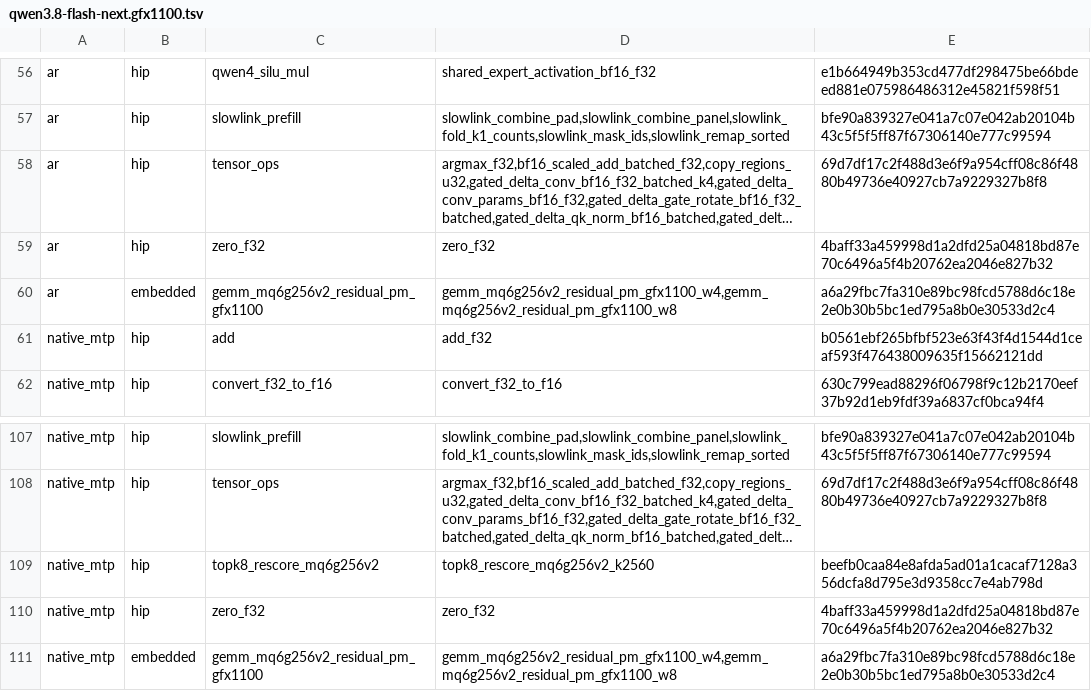
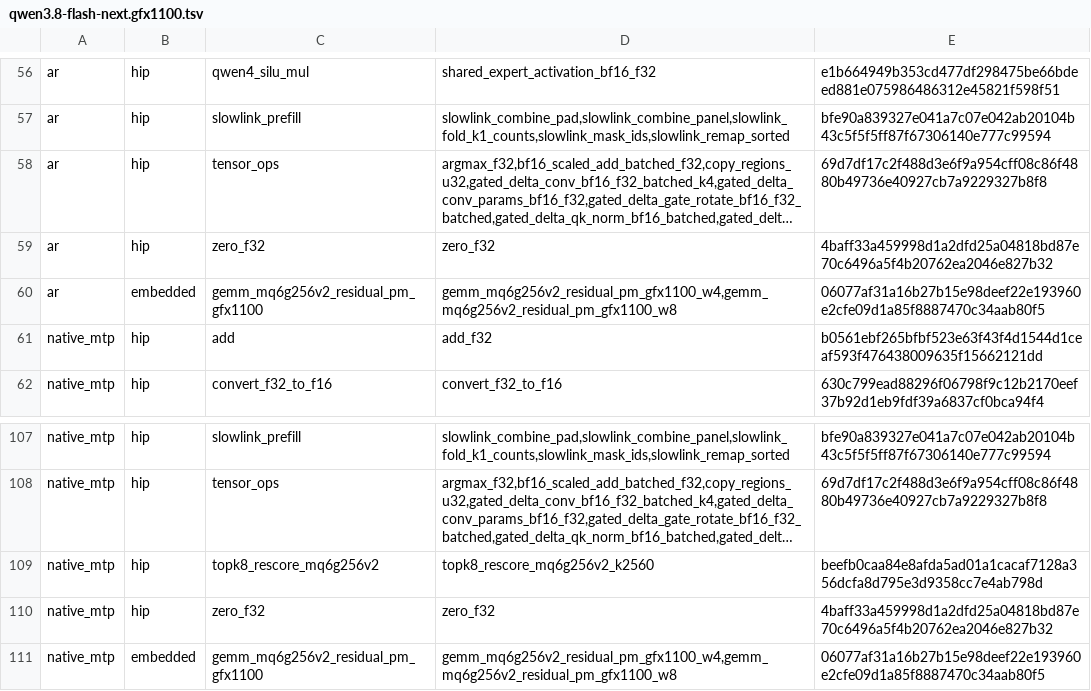
Before and after one commit to HUSRCF/hipscope, a TSV file: crates/rdna-compute/src/route_plans/qwen3.8-flash-next.gfx1100.tsv, drawn as a sheet; only a part is shown, gaps mark what is left out; long unchanged cells end in …; the diff names each change by its address in the sheet, - before the commit and + after, or states it on an @@ line.

Commit message:
peacemaker-isa: gfx1100 user+system >= 16 SGPRs for gemm_mq6g256v2_residual_pm_gfx1100 (qwen4_mq6_x4_gfx11 Kind::Resid) and mq_i4_a4_pm_gfx1100
LLVM FeatureUserSGPRInit16Bug: the workgroup ids sit after the padded user SGPRs.

gemm_mq6g256v2_residual_pm_gfx1100_w4/_w8 (kernels/gemm_mq6g256v2_residual_pm_gfx1100.hxaco):
  a6a29fbc7fa310e89bc98fcd5788d6c18e2e0b30b5bc1ed795a8b0e30533d2c4 -> 06077af31a16b27b15e98deef22e193960e2cfe09d1a85f8887470c34aab80f5
  user+system 2+2 -> 14+2; SGPR map (old -> new): s2 -> s14 (wg x), s3 -> s15 (wg y), s[12:15] -> s[56:59] (Y buffer descriptor).
  Pure SGPR renaming of the instruction stream (4486 / 4354 lines, 326 renamed each), descriptor differs only in
  .amdhsa_user_sgpr_count 2 -> 14; next_free_sgpr 84 and .text size unchanged. gfx1151 emission is byte-identical.
  route plan pin (qwen3.8-flash-next.gfx1100.tsv, ar + native_mtp rows) updated to the new sha256.

mq_i4_a4_r128_k640_gfx1100 (kernels/mq_i4_a4_pm_gfx1100.hxaco):
  bff74331c91170808518b898899c182efccf19da869664ce49c935a4e0c13511 -> c9151319569a910c6e6a62ef3f5cbd404f3c4af02bf8ae999bf84f9cebeec71d
  user+system 2+1 -> 15+1; SGPR map: s2 -> s15 (wg x), s[8:15] -> s[48:55] (kernarg block h/sorted/xq/signs1).
  Descriptor: .amdhsa_user_sgpr_count 2 -> 15, next_free_sgpr 43 -> 56 (.sgpr_count 45 -> 58); .text size unchanged.

Tests: qwen4_mq6_resid_gfx1100 runs the gfx1100 object itself (gfx1100_as_gfx1151) and the gfx1151 object against the CPU
reference and asserts the gfx1100/gfx1151 streams differ only by the SGPR renaming; mq_i4_a4_gfx1100_xq_extent pins the
committed bundle to a fresh emission and the s15 / s[48:55] placement.

```diff
--- a/crates/rdna-compute/src/route_plans/qwen3.8-flash-next.gfx1100.tsv
+++ b/crates/rdna-compute/src/route_plans/qwen3.8-flash-next.gfx1100.tsv
-E60: a6a29fbc7fa310e89bc98fcd5788d6c18e2e0b30b5bc1ed795a8b0e30533d2c4
+E60: 06077af31a16b27b15e98deef22e193960e2cfe09d1a85f8887470c34aab80f5
-E111: a6a29fbc7fa310e89bc98fcd5788d6c18e2e0b30b5bc1ed795a8b0e30533d2c4
+E111: 06077af31a16b27b15e98deef22e193960e2cfe09d1a85f8887470c34aab80f5
```
Also changed, not shown: 10 other files.
